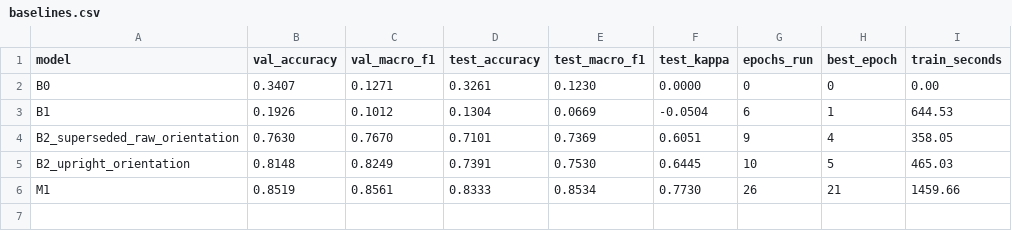
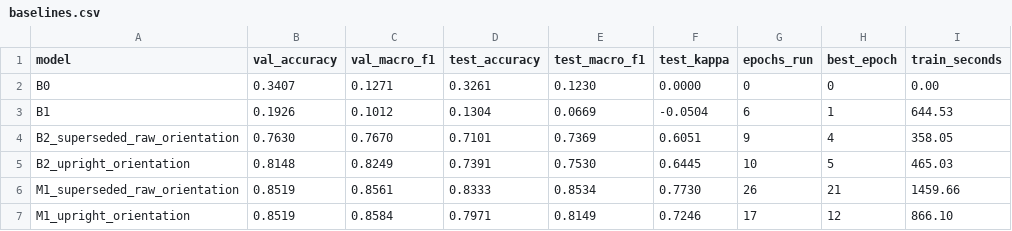
Before and after one commit to m2hSoftDev/rice-leaf-disease, a CSV file: results/metrics/baselines.csv, drawn as a sheet.

Commit message:
D-24: M1 Stage 2 rerun on EXIF-upright data

```diff
--- a/results/metrics/baselines.csv
+++ b/results/metrics/baselines.csv
@@ -5,2 +5,3 @@ B2_superseded_raw_orientation,0.7630,0.7670,0.7101,0.7369,0.6051,9,4,358.05
 B2_upright_orientation,0.8148,0.8249,0.7391,0.7530,0.6445,10,5,465.03
-M1,0.8519,0.8561,0.8333,0.8534,0.7730,26,21,1459.66
+M1_superseded_raw_orientation,0.8519,0.8561,0.8333,0.8534,0.7730,26,21,1459.66
+M1_upright_orientation,0.8519,0.8584,0.7971,0.8149,0.7246,17,12,866.10
```
Also changed, not shown: 4 other files.
